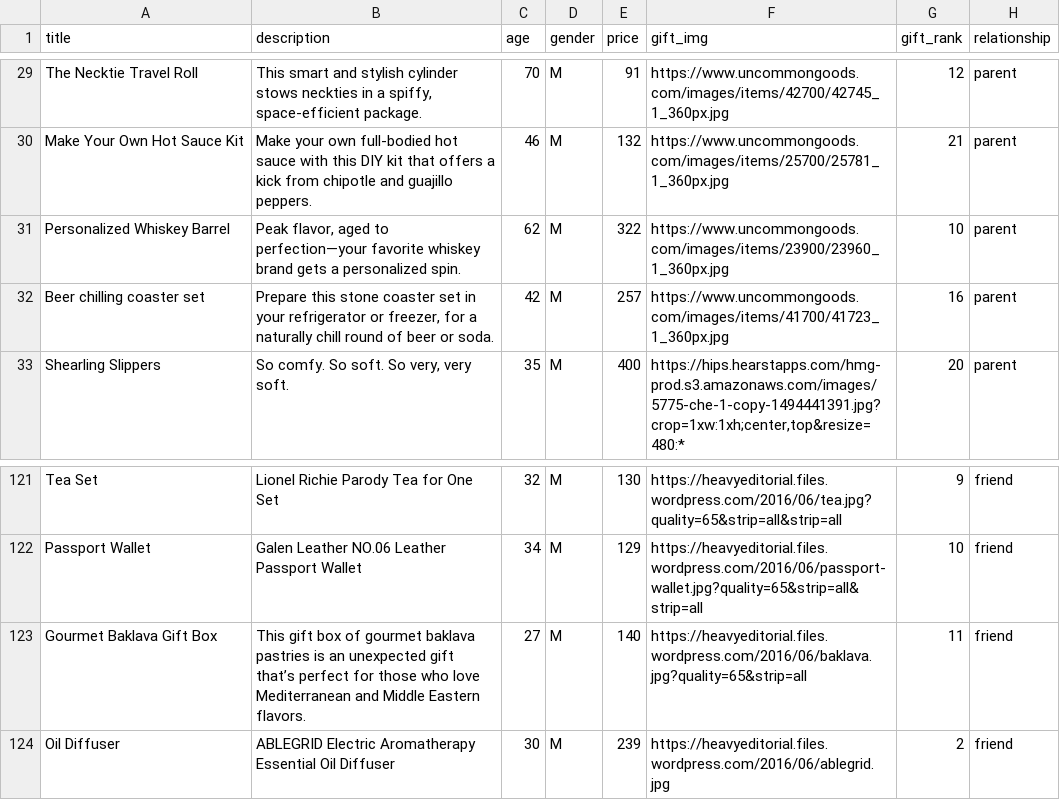
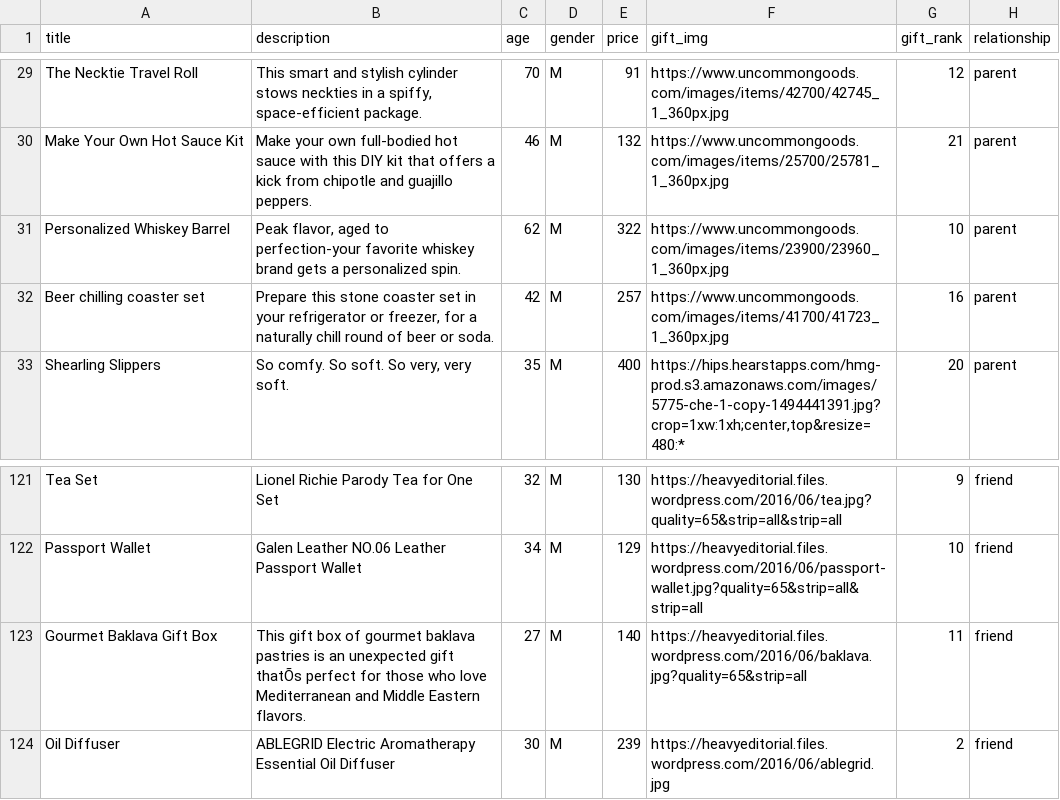
Before and after one commit to AwesomeOwls/Gifted, a CSV file: gifts.csv, drawn as a sheet; only a part is shown, gaps mark what is left out; the diff covers the shown part only.

```diff
--- a/gifts.csv
+++ b/gifts.csv
@@ -30,3 +30,3 @@ The Necktie Travel Roll,"This smart and stylish cylinder stows neckties in a spi
 Make Your Own Hot Sauce Kit,Make your own full-bodied hot sauce with this DIY kit that offers a kick from chipotle and guajillo peppers.,46,M,132,https://www.uncommongoods.com/images/items/25700/25781_1_360px.jpg,21,parent
-Personalized Whiskey Barrel,"Peak flavor, aged to perfection—your favorite whiskey brand gets a personalized spin.",62,M,322,https://www.uncommongoods.com/images/items/23900/23960_1_360px.jpg,10,parent
+Personalized Whiskey Barrel,"Peak flavor, aged to perfection-your favorite whiskey brand gets a personalized spin.",62,M,322,https://www.uncommongoods.com/images/items/23900/23960_1_360px.jpg,10,parent
 Beer chilling coaster set,"Prepare this stone coaster set in your refrigerator or freezer, for a naturally chill round of beer or soda.",42,M,257,https://www.uncommongoods.com/images/items/41700/41723_1_360px.jpg,16,parent
@@ -122,3 +122,3 @@ Tea Set,Lionel Richie Parody Tea for One Set,32,M,130,https://heavyeditorial.fil
 Passport Wallet,Galen Leather NO.06 Leather Passport Wallet,34,M,129,https://heavyeditorial.files.wordpress.com/2016/06/passport-wallet.jpg?quality=65&strip=all&strip=all,10,friend
-Gourmet Baklava Gift Box,This gift box of gourmet baklava pastries is an unexpected gift that’s perfect for those who love Mediterranean and Middle Eastern flavors.,27,M,140,https://heavyeditorial.files.wordpress.com/2016/06/baklava.jpg?quality=65&strip=all,11,friend
+Gourmet Baklava Gift Box,This gift box of gourmet baklava pastries is an unexpected gift thatÕs perfect for those who love Mediterranean and Middle Eastern flavors.,27,M,140,https://heavyeditorial.files.wordpress.com/2016/06/baklava.jpg?quality=65&strip=all,11,friend
 Oil Diffuser,ABLEGRID Electric Aromatherapy Essential Oil Diffuser,30,M,239,https://heavyeditorial.files.wordpress.com/2016/06/ablegrid.jpg,2,friend
```
Also changed, not shown: 10 edited cells elsewhere in this file, 1 other file.
